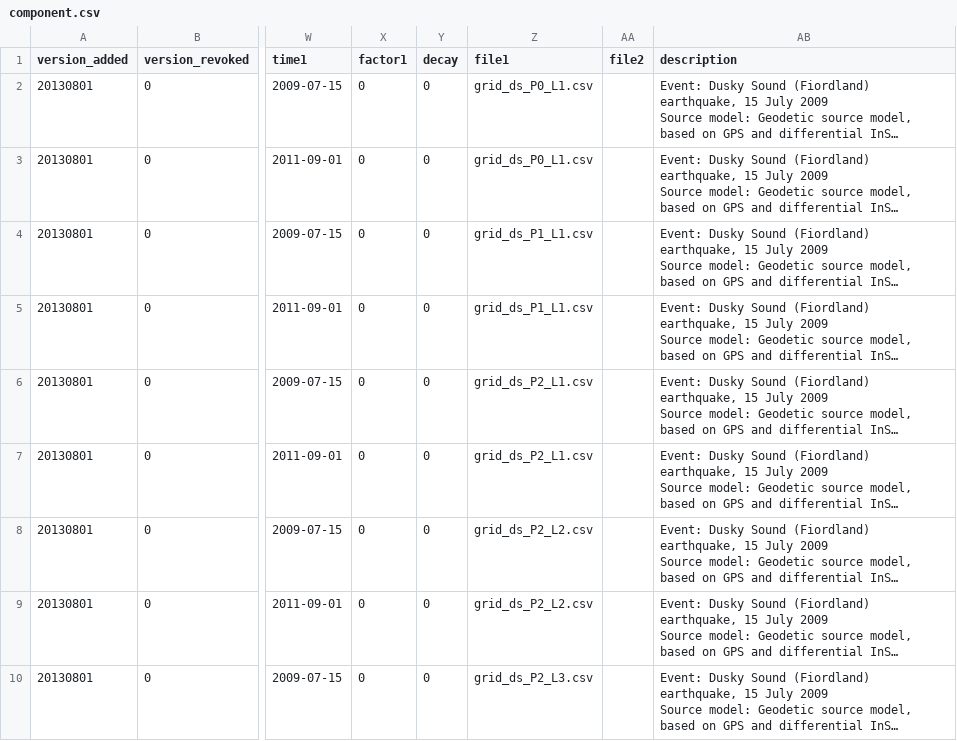
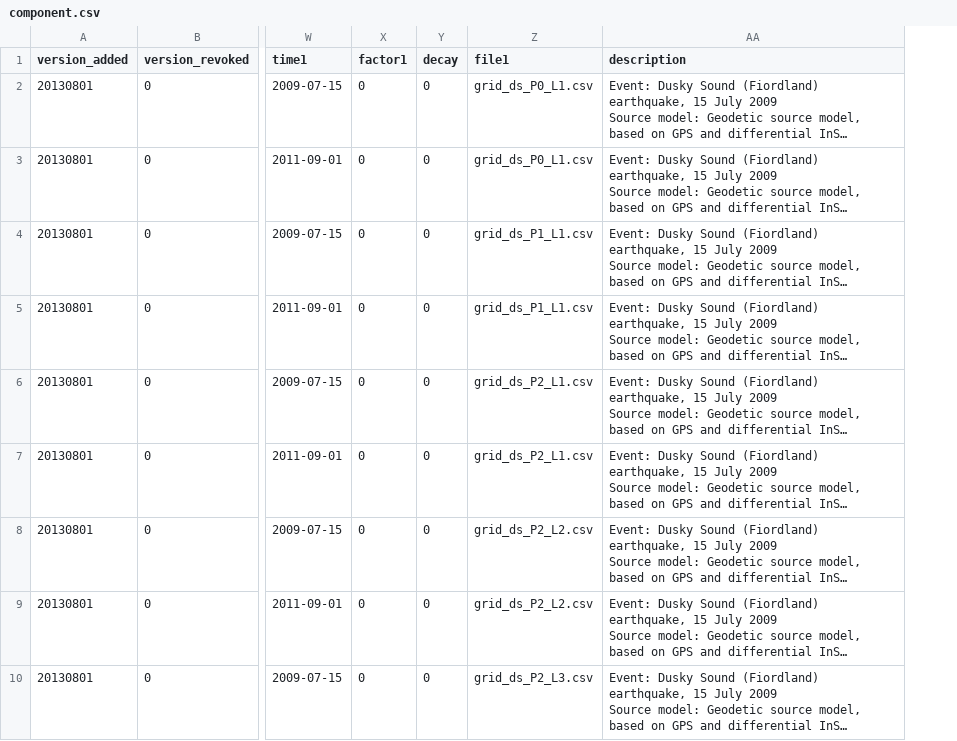
Before and after one commit to linz/nzgd2000-deformation-model, a CSV file: src/model/patch_ds_20090715/component.csv, drawn as a sheet; only a part is shown, gaps mark what is left out; long unchanged cells end in …; the diff names each change by its address in the sheet, - before the commit and + after, or states it on an @@ line.

```diff
--- a/src/model/patch_ds_20090715/component.csv
+++ b/src/model/patch_ds_20090715/component.csv
-column AA (file2), empty
```
Also changed, not shown: src/model/patch_c1_20100904/component.csv, src/model/patch_c2_20110222/component.csv, 9 other files.
